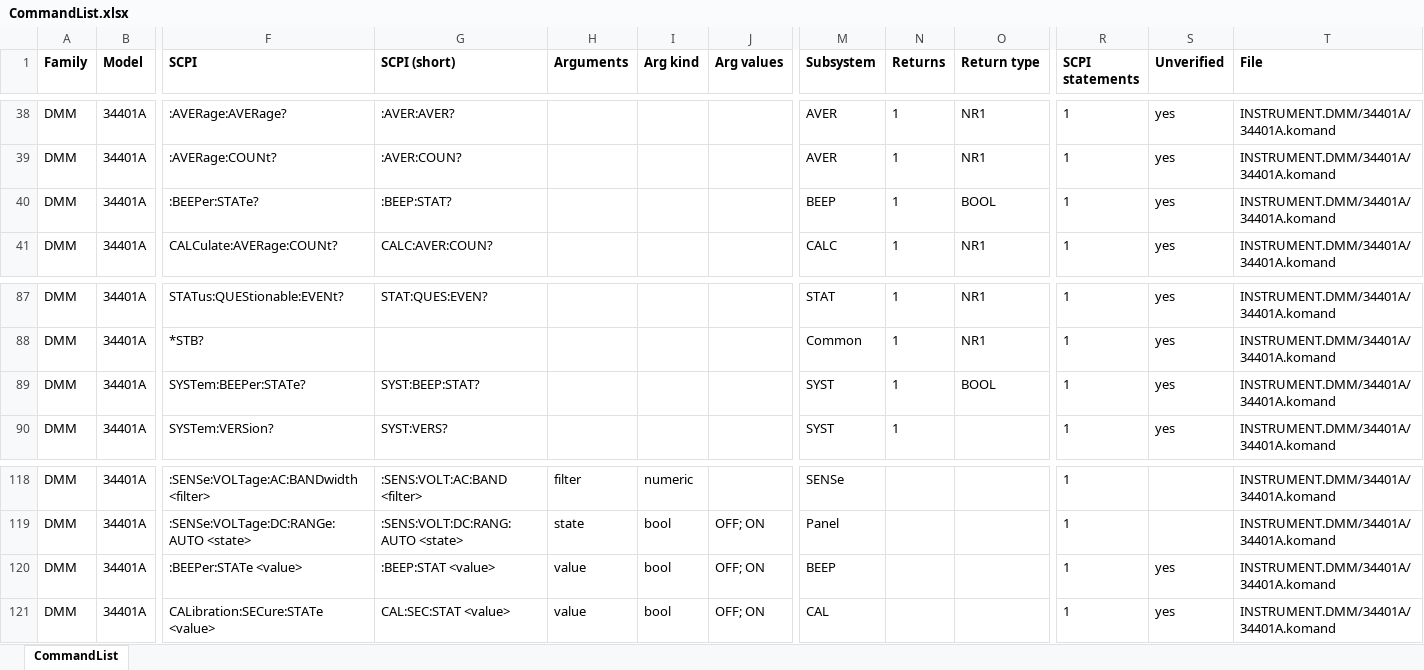
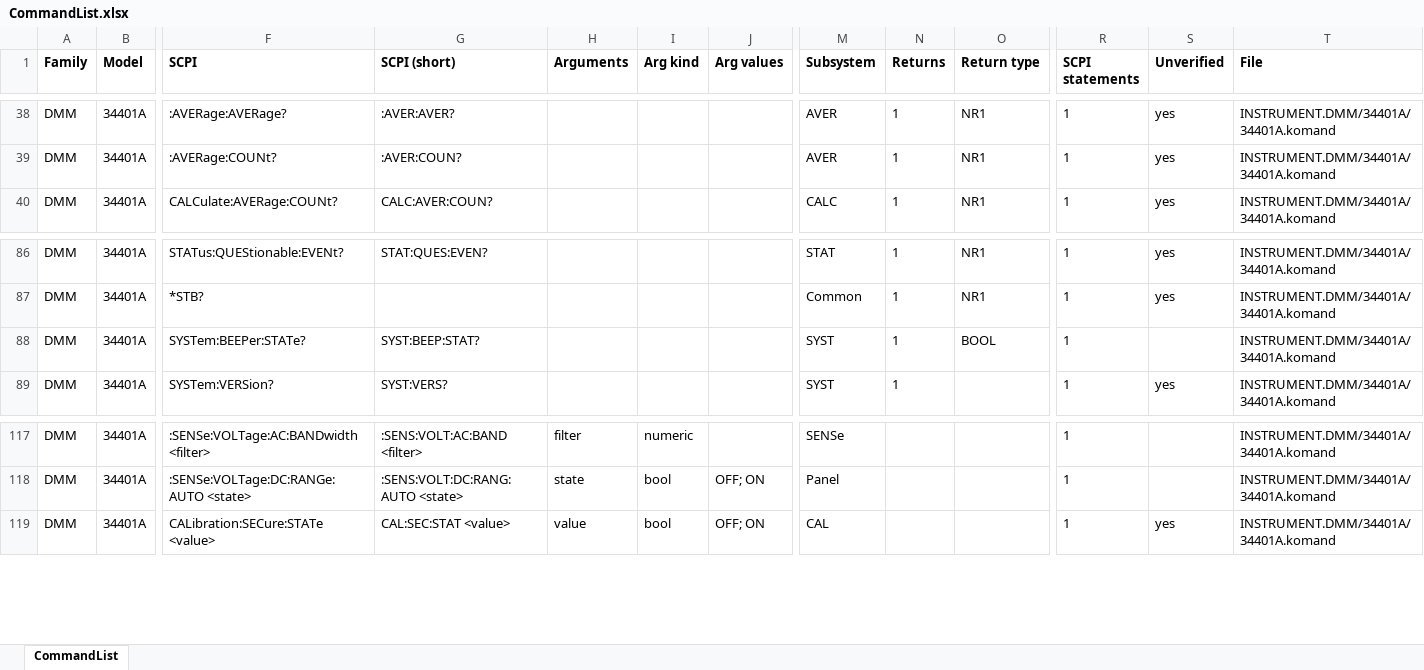
Before and after one commit to LikeDotAudio/APK.plugin.instruments.VISA, an Excel workbook: _komand/CommandList.xlsx, sheet CommandList, drawn as a sheet; only a part is shown, gaps mark what is left out; values as stored, in another font and other column widths than the file's, no borders; removed rows and columns are numbered as before the commit, all else as after; rows hold the shown columns only; the diff names each change by its address in the sheet, - before the commit and + after, or states it on an @@ line.

```diff
--- a/_komand/CommandList.xlsx (sheet CommandList)
+++ b/_komand/CommandList.xlsx (sheet CommandList)
-row 40: DMM | 34401A | :BEEPer:STATe? | :BEEP:STAT? |  |  |  | BEEP | 1 | BOOL | 1 | yes | INSTRUMENT.DMM/34401A/34401A.komand
-S88 (Unverified): yes
+S88 (Unverified): (empty)
-row 120: DMM | 34401A | :BEEPer:STATe <value> | :BEEP:STAT <value> | value | bool | OFF; ON | BEEP |  |  | 1 | yes | INSTRUMENT.DMM/34401A/34401A.komand
```
Also changed, not shown: 18 other files.
